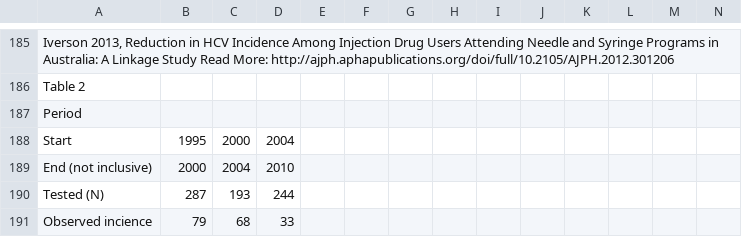
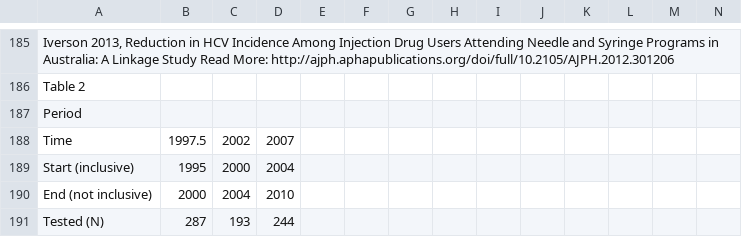
Before and after one commit to JamesJansson/EpiML, a CSV file: data/assorteddata.csv, drawn as a sheet; only a part is shown, gaps mark what is left out; the shorter side is filled out with more unchanged rows; addresses are those after the commit; rows hold the shown columns only; the diff names each change by its address in the sheet, - before the commit and + after, or states it on an @@ line.

```diff
--- a/data/assorteddata.csv
+++ b/data/assorteddata.csv
+row 188: Time | 1997.5 | 2002 | 2007
-A189: Start
+A189: Start (inclusive)
```
Also changed, not shown: 3 other files.
